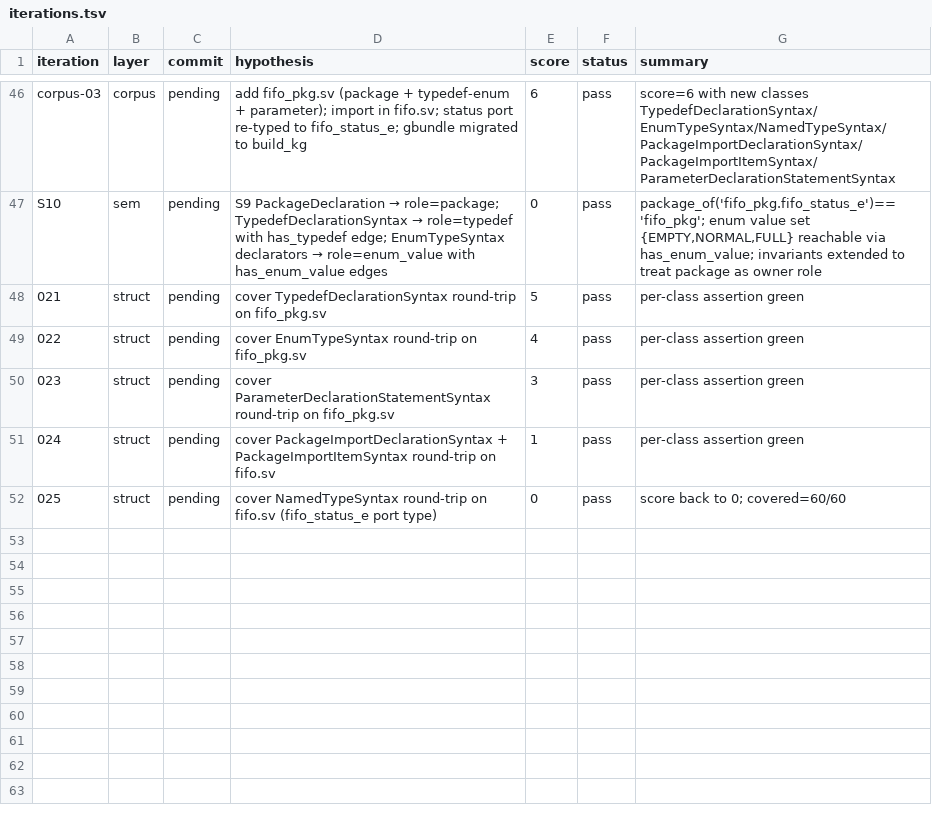
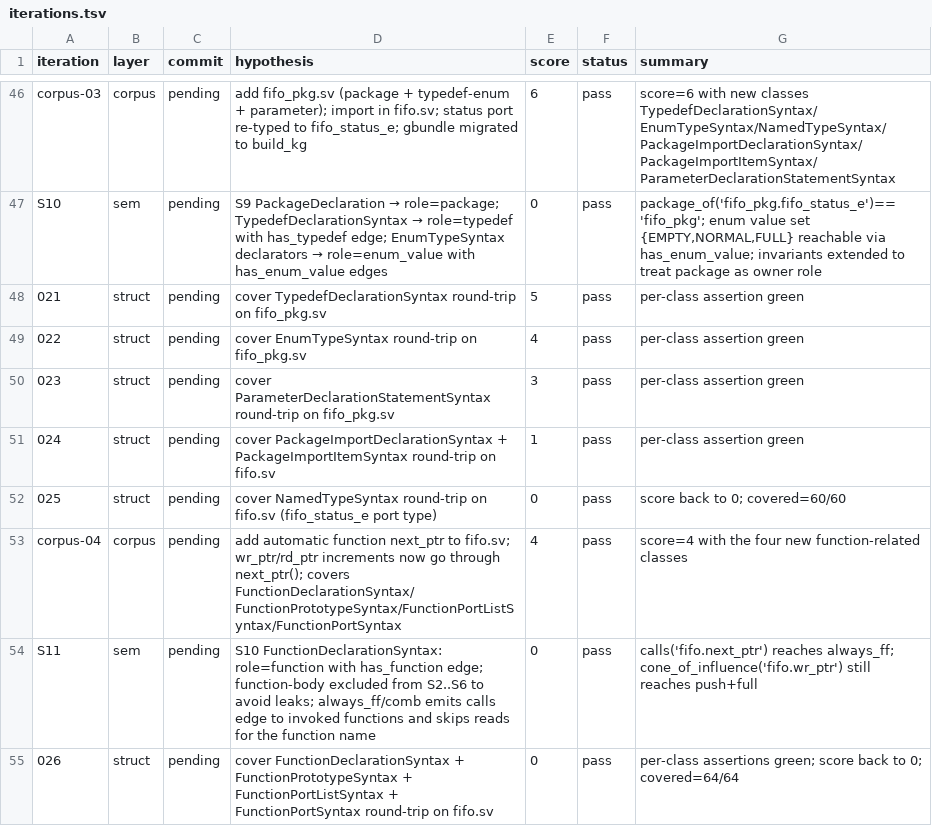
Before and after one commit to JuanSync7/KGWeave, a TSV file: research/ast_experiment/iterations.tsv, drawn as a sheet; only a part is shown, gaps mark what is left out; the diff names each change by its address in the sheet, - before the commit and + after, or states it on an @@ line.

Commit message:
phase-4+sem-S10+iter-026: add next_ptr function to fifo.sv; S10 promotes function with has_function + calls edges (function body excluded from pass2 to avoid leaks) — 96 tests green, score=0

```diff
--- a/research/ast_experiment/iterations.tsv
+++ b/research/ast_experiment/iterations.tsv
+row 53: corpus-04 | corpus | pending | add automatic function next_ptr to fifo.sv; wr_ptr/rd_ptr increments now go through next_ptr(); covers FunctionDeclarationSyntax/FunctionPrototypeSyntax/FunctionPortListSyntax/FunctionPortSyntax | 4 | pass | score=4 with the four new function-related classes
+row 54: S11 | sem | pending | S10 FunctionDeclarationSyntax: role=function with has_function edge; function-body excluded from S2..S6 to avoid leaks; always_ff/comb emits calls edge to invoked functions and skips reads for the function name | 0 | pass | calls('fifo.next_ptr') reaches always_ff; cone_of_influence('fifo.wr_ptr') still reaches push+full
+row 55: 026 | struct | pending | cover FunctionDeclarationSyntax + FunctionPrototypeSyntax + FunctionPortListSyntax + FunctionPortSyntax round-trip on fifo.sv | 0 | pass | per-class assertions green; score back to 0; covered=64/64
```
Also changed, not shown: 7 other files.
